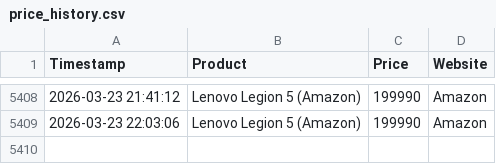
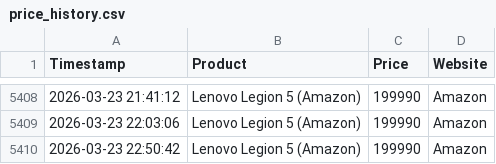
Before and after one commit to panthu13147/price-bot, a CSV file: price_history.csv, drawn as a sheet; only a part is shown, gaps mark what is left out.

```diff
--- a/price_history.csv
+++ b/price_history.csv
@@ -5409 +5409,2 @@ Timestamp,Product,Price,Website
 2026-03-23 22:03:06,Lenovo Legion 5 (Amazon),199990,Amazon
+2026-03-23 22:50:42,Lenovo Legion 5 (Amazon),199990,Amazon
```
